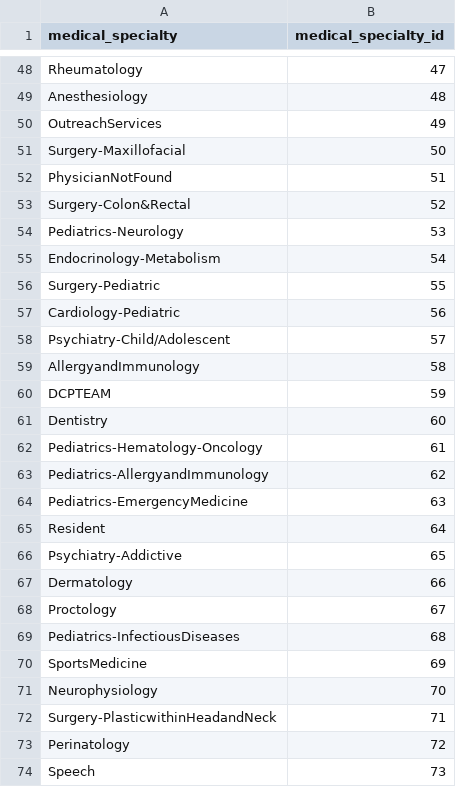
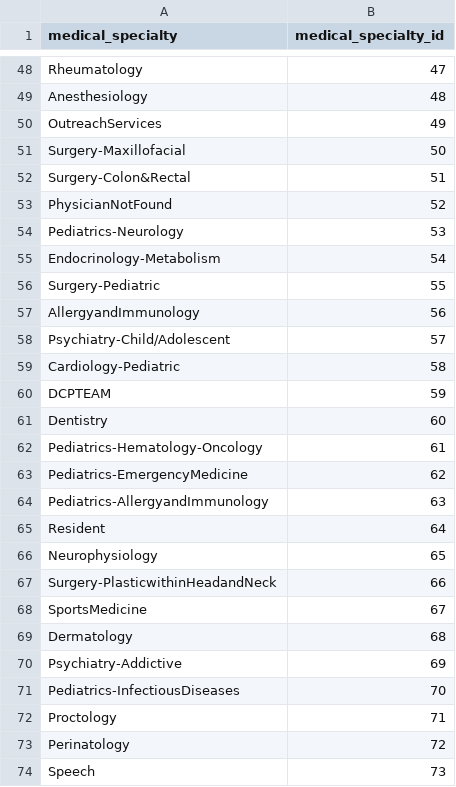
Before and after one commit to frandiego/diabetes_prediction, a CSV file: data/map_id/medical_specialty.csv, drawn as a sheet; only a part is shown, gaps mark what is left out.

```diff
--- a/data/map_id/medical_specialty.csv
+++ b/data/map_id/medical_specialty.csv
@@ -51,4 +51,4 @@ OutreachServices,49
 Surgery-Maxillofacial,50
-PhysicianNotFound,51
-Surgery-Colon&Rectal,52
+Surgery-Colon&Rectal,51
+PhysicianNotFound,52
 Pediatrics-Neurology,53
@@ -56,5 +56,5 @@ Endocrinology-Metabolism,54
 Surgery-Pediatric,55
-Cardiology-Pediatric,56
+AllergyandImmunology,56
 Psychiatry-Child/Adolescent,57
-AllergyandImmunology,58
+Cardiology-Pediatric,58
 DCPTEAM,59
@@ -62,12 +62,12 @@ Dentistry,60
 Pediatrics-Hematology-Oncology,61
-Pediatrics-AllergyandImmunology,62
-Pediatrics-EmergencyMedicine,63
+Pediatrics-EmergencyMedicine,62
+Pediatrics-AllergyandImmunology,63
 Resident,64
-Psychiatry-Addictive,65
-Dermatology,66
-Proctology,67
-Pediatrics-InfectiousDiseases,68
-SportsMedicine,69
-Neurophysiology,70
-Surgery-PlasticwithinHeadandNeck,71
+Neurophysiology,65
+Surgery-PlasticwithinHeadandNeck,66
+SportsMedicine,67
+Dermatology,68
+Psychiatry-Addictive,69
+Pediatrics-InfectiousDiseases,70
+Proctology,71
 Perinatology,72
```
Also changed, not shown: data/map_id/admission_source.csv, data/map_id/diag_1.csv, 9 other files.
